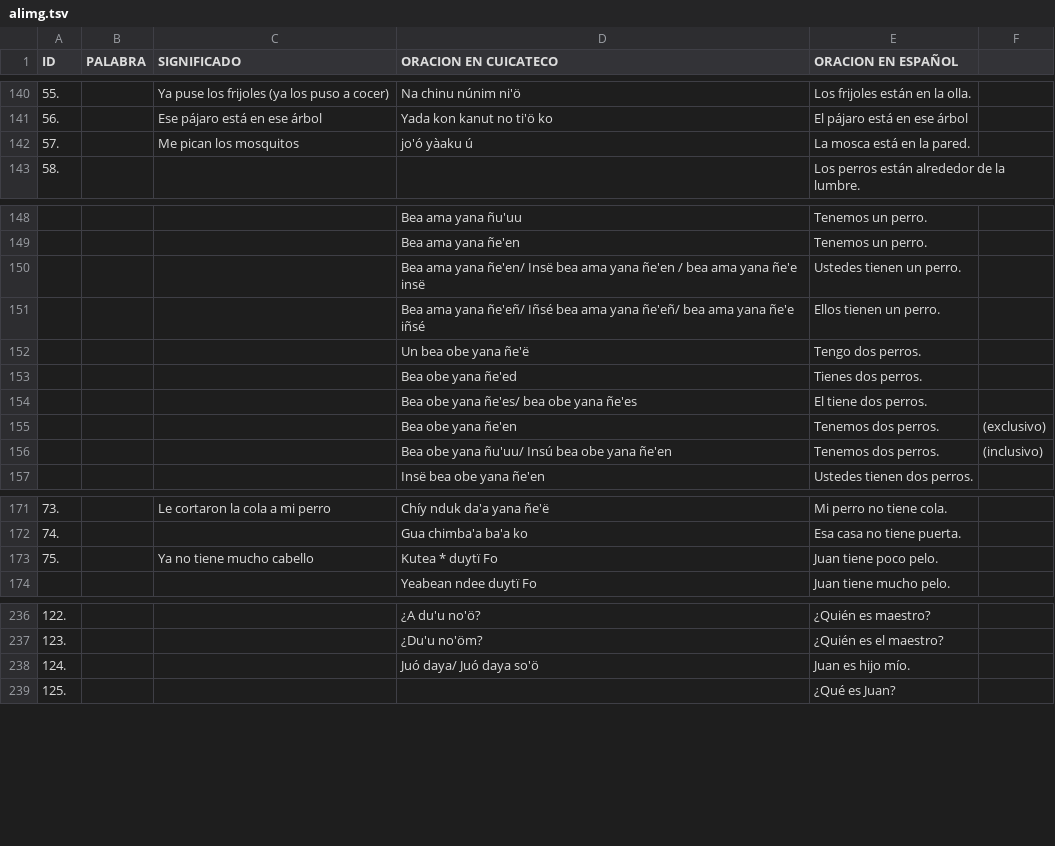
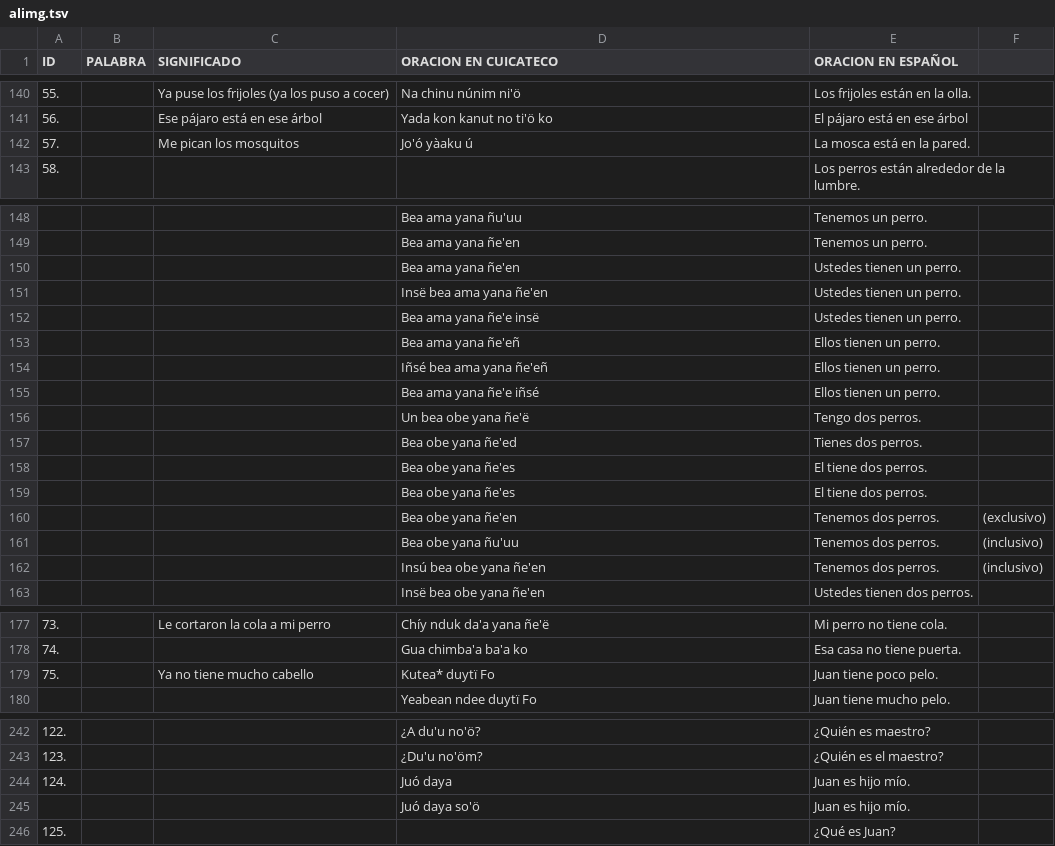
Before and after one commit to apertium/apertium-cux, a TSV file: corpora/alimg/alimg.tsv, drawn as a sheet; only a part is shown, gaps mark what is left out.

```diff
--- a/corpora/alimg/alimg.tsv
+++ b/corpora/alimg/alimg.tsv
@@ -141,3 +141,3 @@ ID	PALABRA	SIGNIFICADO	ORACION EN CUICATECO	ORACION EN ESPAÑOL
 56.		Ese pájaro está en ese árbol 	Yada kon kanut no ti'ö ko	El pájaro está en ese árbol			
-57.		Me pican los mosquitos 	jo'ó yàaku ú	La mosca está en la pared.			
+57.		Me pican los mosquitos 	Jo'ó yàaku ú	La mosca está en la pared.			
 58.				Los perros están alrededor de la lumbre.			
@@ -149,9 +149,15 @@ ID	PALABRA	SIGNIFICADO	ORACION EN CUICATECO	ORACION EN ESPAÑOL
 			Bea ama yana ñe'en 	Tenemos un perro.			
-			Bea ama yana ñe'en/ Insë bea ama yana ñe'en / bea ama yana ñe'e insë	Ustedes tienen un perro.			
-			Bea ama yana ñe'eñ/ Iñsé bea ama yana ñe'eñ/ bea ama yana ñe'e iñsé	Ellos tienen un perro.			
+			Bea ama yana ñe'en	Ustedes tienen un perro.			
+			Insë bea ama yana ñe'en	Ustedes tienen un perro.			
+			Bea ama yana ñe'e insë	Ustedes tienen un perro.			
+			Bea ama yana ñe'eñ	Ellos tienen un perro.			
+			Iñsé bea ama yana ñe'eñ	Ellos tienen un perro.			
+			Bea ama yana ñe'e iñsé	Ellos tienen un perro.			
 			Un bea obe yana ñe'ë	Tengo dos perros.			
 			Bea obe yana ñe'ed	Tienes dos perros.			
-			Bea obe yana ñe'es/ bea obe yana ñe'es	El tiene dos perros.			
+			Bea obe yana ñe'es	El tiene dos perros.			
+			Bea obe yana ñe'es	El tiene dos perros.			
 			Bea obe yana ñe'en	Tenemos dos perros.	(exclusivo)		
-			Bea obe yana ñu'uu/ Insú bea obe yana ñe'en	Tenemos dos perros.	(inclusivo)		
+			Bea obe yana ñu'uu	Tenemos dos perros.	(inclusivo)		
+			Insú bea obe yana ñe'en	Tenemos dos perros.	(inclusivo)		
 			Insë bea obe yana ñe'en	Ustedes tienen dos perros.			
@@ -172,3 +178,3 @@ ID	PALABRA	SIGNIFICADO	ORACION EN CUICATECO	ORACION EN ESPAÑOL
 74.			Gua chimba'a ba'a ko	Esa casa no tiene puerta.			
-75.		Ya no tiene mucho cabello	Kutea * duytï Fo	Juan tiene poco pelo.			
+75.		Ya no tiene mucho cabello	Kutea* duytï Fo	Juan tiene poco pelo.			
 			Yeabean ndee duytï Fo	Juan tiene mucho pelo.			
@@ -237,3 +243,4 @@ ID	PALABRA	SIGNIFICADO	ORACION EN CUICATECO	ORACION EN ESPAÑOL
 123.			¿Du'u no'öm?	¿Quién es el maestro?			
-124.			Juó daya/ Juó daya so'ö	Juan es hijo mío.			
+124.			Juó daya	Juan es hijo mío.			
+			Juó daya so'ö	Juan es hijo mío.			
 125.				¿Qué es Juan?			
```
Also changed, not shown: 1 other file.
